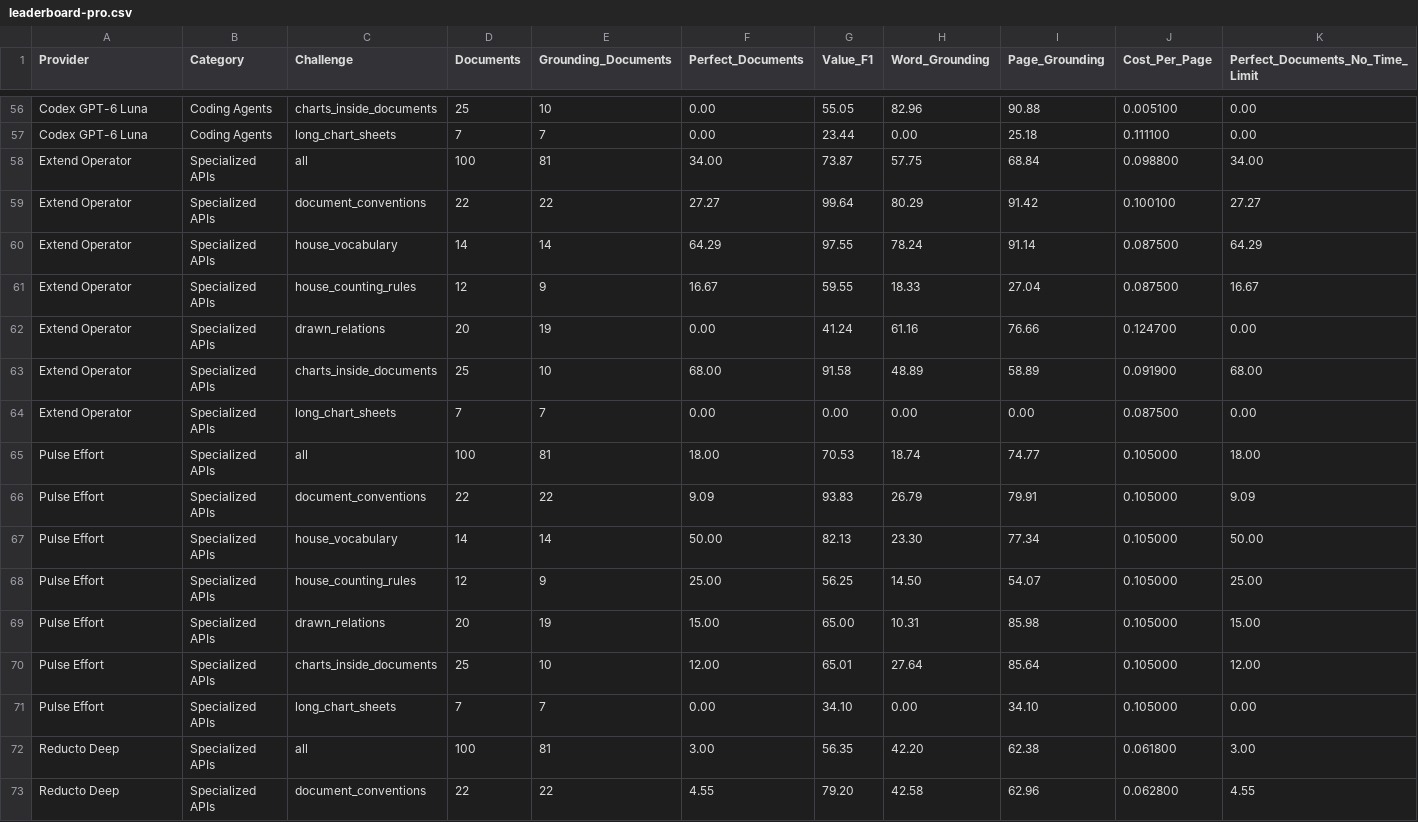
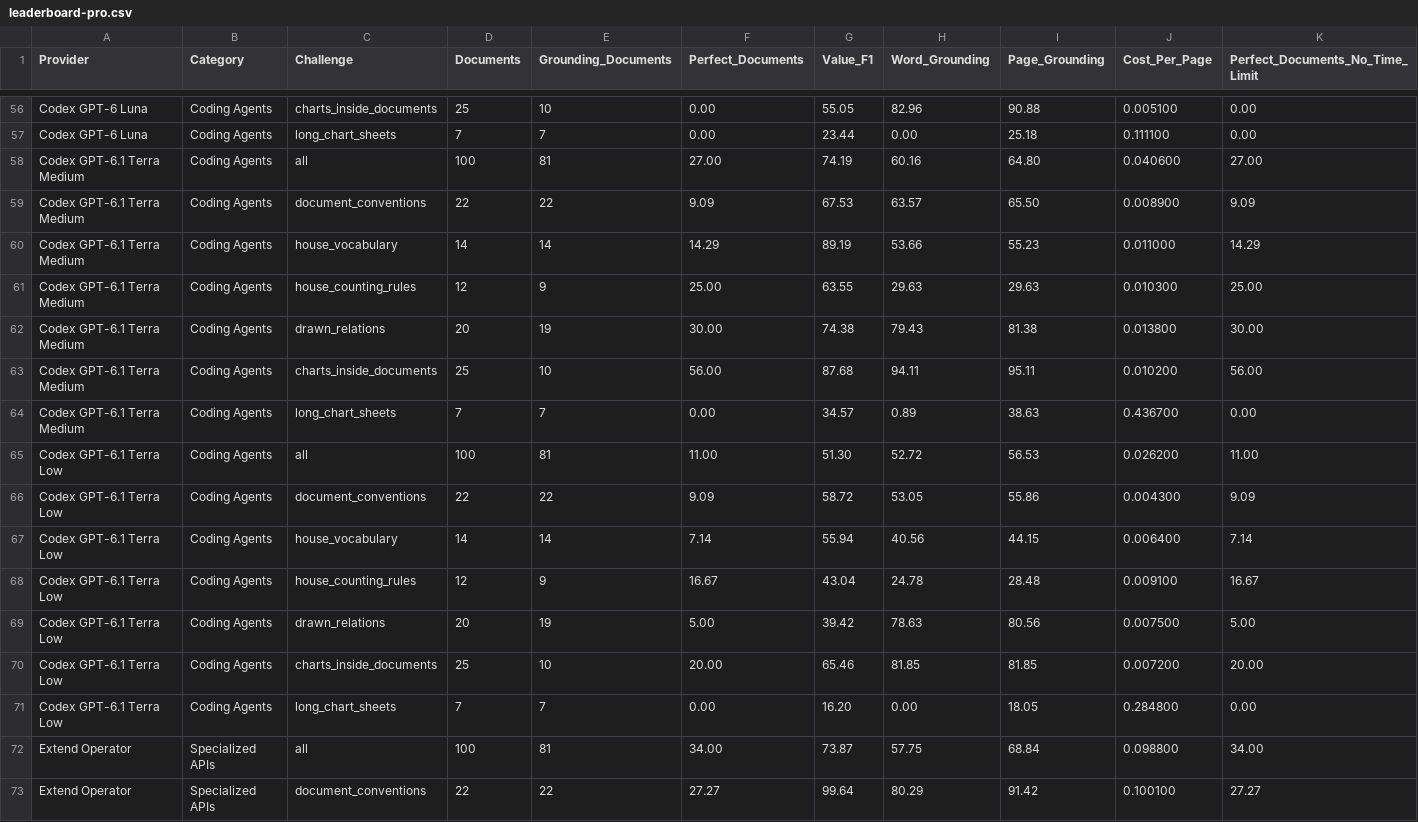
Before and after one commit to Nikit117/ExtractBench, a CSV file: leaderboard-pro.csv, drawn as a sheet; only a part is shown, gaps mark what is left out; the shorter side is filled out with more unchanged rows; rows hold the shown columns only; the diff names each change by its address in the sheet, - before the commit and + after, or states it on an @@ line.

Commit message:
Add Codex GPT-6.1 Terra to the Pro leaderboard (#99)
Low and medium reasoning effort, all six challenges, both time-limit views.

```diff
--- a/leaderboard-pro.csv
+++ b/leaderboard-pro.csv
+row 58: Codex GPT-6.1 Terra Medium | Coding Agents | all | 100 | 81 | 27.00 | 74.19 | 60.16 | 64.80 | 0.040600 | 27.00
+row 59: Codex GPT-6.1 Terra Medium | Coding Agents | document_conventions | 22 | 22 | 9.09 | 67.53 | 63.57 | 65.50 | 0.008900 | 9.09
+row 60: Codex GPT-6.1 Terra Medium | Coding Agents | house_vocabulary | 14 | 14 | 14.29 | 89.19 | 53.66 | 55.23 | 0.011000 | 14.29
+row 61: Codex GPT-6.1 Terra Medium | Coding Agents | house_counting_rules | 12 | 9 | 25.00 | 63.55 | 29.63 | 29.63 | 0.010300 | 25.00
+row 62: Codex GPT-6.1 Terra Medium | Coding Agents | drawn_relations | 20 | 19 | 30.00 | 74.38 | 79.43 | 81.38 | 0.013800 | 30.00
+row 63: Codex GPT-6.1 Terra Medium | Coding Agents | charts_inside_documents | 25 | 10 | 56.00 | 87.68 | 94.11 | 95.11 | 0.010200 | 56.00
+row 64: Codex GPT-6.1 Terra Medium | Coding Agents | long_chart_sheets | 7 | 7 | 0.00 | 34.57 | 0.89 | 38.63 | 0.436700 | 0.00
+row 65: Codex GPT-6.1 Terra Low | Coding Agents | all | 100 | 81 | 11.00 | 51.30 | 52.72 | 56.53 | 0.026200 | 11.00
+row 66: Codex GPT-6.1 Terra Low | Coding Agents | document_conventions | 22 | 22 | 9.09 | 58.72 | 53.05 | 55.86 | 0.004300 | 9.09
+row 67: Codex GPT-6.1 Terra Low | Coding Agents | house_vocabulary | 14 | 14 | 7.14 | 55.94 | 40.56 | 44.15 | 0.006400 | 7.14
+row 68: Codex GPT-6.1 Terra Low | Coding Agents | house_counting_rules | 12 | 9 | 16.67 | 43.04 | 24.78 | 28.48 | 0.009100 | 16.67
+row 69: Codex GPT-6.1 Terra Low | Coding Agents | drawn_relations | 20 | 19 | 5.00 | 39.42 | 78.63 | 80.56 | 0.007500 | 5.00
+row 70: Codex GPT-6.1 Terra Low | Coding Agents | charts_inside_documents | 25 | 10 | 20.00 | 65.46 | 81.85 | 81.85 | 0.007200 | 20.00
+row 71: Codex GPT-6.1 Terra Low | Coding Agents | long_chart_sheets | 7 | 7 | 0.00 | 16.20 | 0.00 | 18.05 | 0.284800 | 0.00
```
Also changed, not shown: 1 other file.
